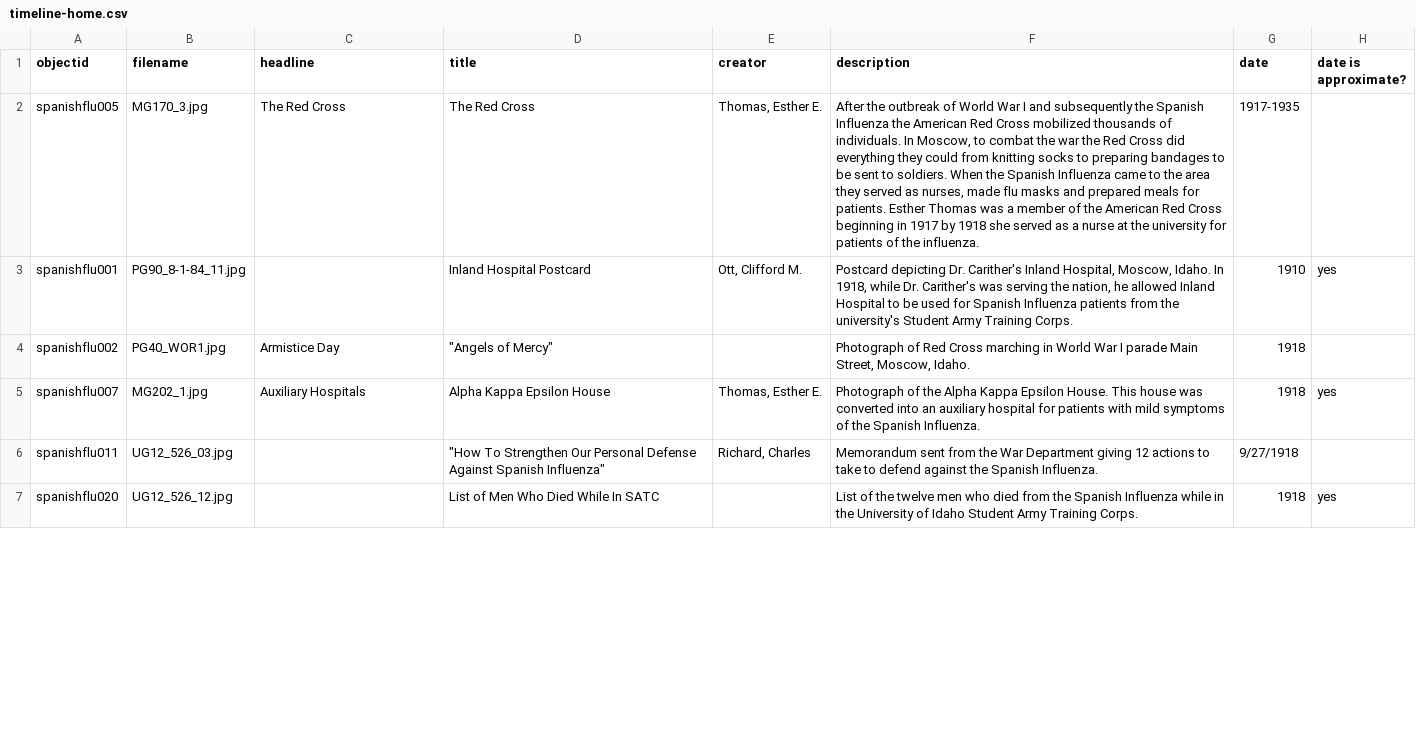
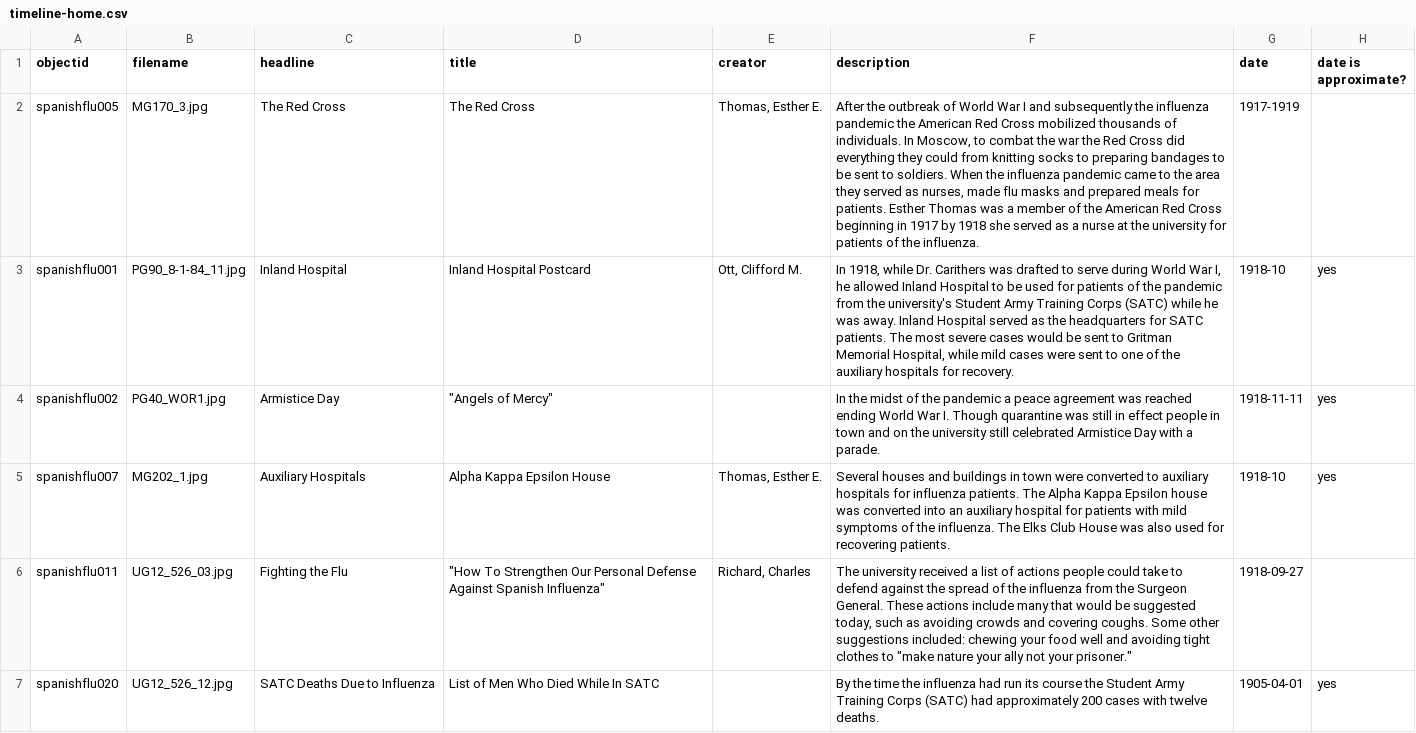
Before and after one commit to StrikkerGodt/1918-Flu-Pandemic, a CSV file: _data/timeline-home.csv, drawn as a sheet; only a part is shown; the diff covers the shown part only; the diff names each change by its address in the sheet, - before the commit and + after, or states it on an @@ line.

Commit message:
Adding Timeline to Homepage

```diff
--- a/_data/timeline-home.csv
+++ b/_data/timeline-home.csv
-F2 (description): …subsequently the Spanish Influenza the American Red Cross mobilized thousands of individuals. In Moscow, to combat the war the Red Cross did everything they could from knitting socks to preparing bandages to be sent to soldiers. When the Spanish Influenza came to…
+F2 (description): …subsequently the influenza pandemic the American Red Cross mobilized thousands of individuals. In Moscow, to combat the war the Red Cross did everything they could from knitting socks to preparing bandages to be sent to soldiers. When the influenza pandemic came to…
-G2 (date): 1917-1935
+G2 (date): 1917-1919
-C3 (headline): (empty)
+C3 (headline): Inland Hospital
-F3 (description): Postcard depicting Dr. Carither's Inland Hospital, Moscow, Idaho. In 1918, while Dr. Carither's was serving the nation, he allowed Inland Hospital to be used for Spanish Influenza patients from the university's Student Army Training Corps.
+F3 (description): In 1918, while Dr. Carithers was drafted to serve during World War I, he allowed Inland Hospital to be used for patients of the pandemic from the university's Student Army Training Corps (SATC) while he was away. Inland Hospital served as the headquarters for SATC patients. The most severe cases would be sent to Gritman Memorial Hospital, while mild cases were sent to one of the auxiliary hospitals for recovery.
-G3 (date): 1910
+G3 (date): 1918-10
-F4 (description): Photograph of Red Cross marching in World War I parade Main Street, Moscow, Idaho.
+F4 (description): In the midst of the pandemic a peace agreement was reached ending World War I. Though quarantine was still in effect people in town and on the university still celebrated Armistice Day with a parade.
-G4 (date): 1918
+G4 (date): 1918-11-11
-H4 (date is approximate?): (empty)
+H4 (date is approximate?): yes
-F5 (description): Photograph of the Alpha Kappa Epsilon House. This house was converted into an auxiliary hospital for patients with mild symptoms of the Spanish Influenza.
+F5 (description): Several houses and buildings in town were converted to auxiliary hospitals for influenza patients. The Alpha Kappa Epsilon house was converted into an auxiliary hospital for patients with mild symptoms of the influenza. The Elks Club House was also used for recovering patients.
-G5 (date): 1918
+G5 (date): 1918-10
-C6 (headline): (empty)
+C6 (headline): Fighting the Flu
-F6 (description): Memorandum sent from the War Department giving 12 actions to take to defend against the Spanish Influenza.
+F6 (description): The university received a list of actions people could take to defend against the spread of the influenza from the Surgeon General. These actions include many that would be suggested today, such as avoiding crowds and covering coughs. Some other suggestions included: chewing your food well and avoiding tight clothes to "make nature your ally not your prisoner."
-G6 (date): 9/27/1918
+G6 (date): 1918-09-27
-C7 (headline): (empty)
+C7 (headline): SATC Deaths Due to Influenza
-F7 (description): List of the twelve men who died from the Spanish Influenza while in the University of Idaho Student Army Training Corps.
+F7 (description): By the time the influenza had run its course the Student Army Training Corps (SATC) had approximately 200 cases with twelve deaths.
-G7 (date): 1918
+G7 (date): 1905-04-01
```
Also changed, not shown: 2 added rows and 39 edited cells elsewhere in this file, 1 other file.
